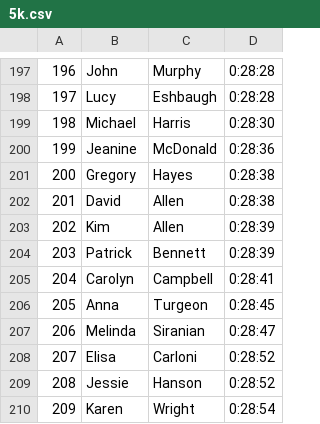
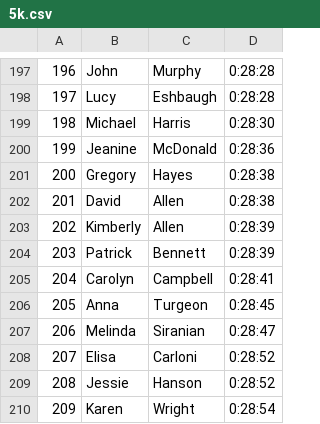
Before and after one commit to michaelmusty/UVRS2023, a CSV file: input_data/race_data/01_ShamrockShuffle_5k_20230318/5k.csv, drawn as a sheet; only a part is shown, gaps mark what is left out.

```diff
--- a/input_data/race_data/01_ShamrockShuffle_5k_20230318/5k.csv
+++ b/input_data/race_data/01_ShamrockShuffle_5k_20230318/5k.csv
@@ -202,3 +202,3 @@
 201,David,Allen,0:28:38
-202,Kim,Allen,0:28:39
+202,Kimberly,Allen,0:28:39
 203,Patrick,Bennett,0:28:39
```
Also changed, not shown: output_data/participation/snapshot_20230521220401.csv, output_data/tables/df_20230521220401.csv, 2 other files.
